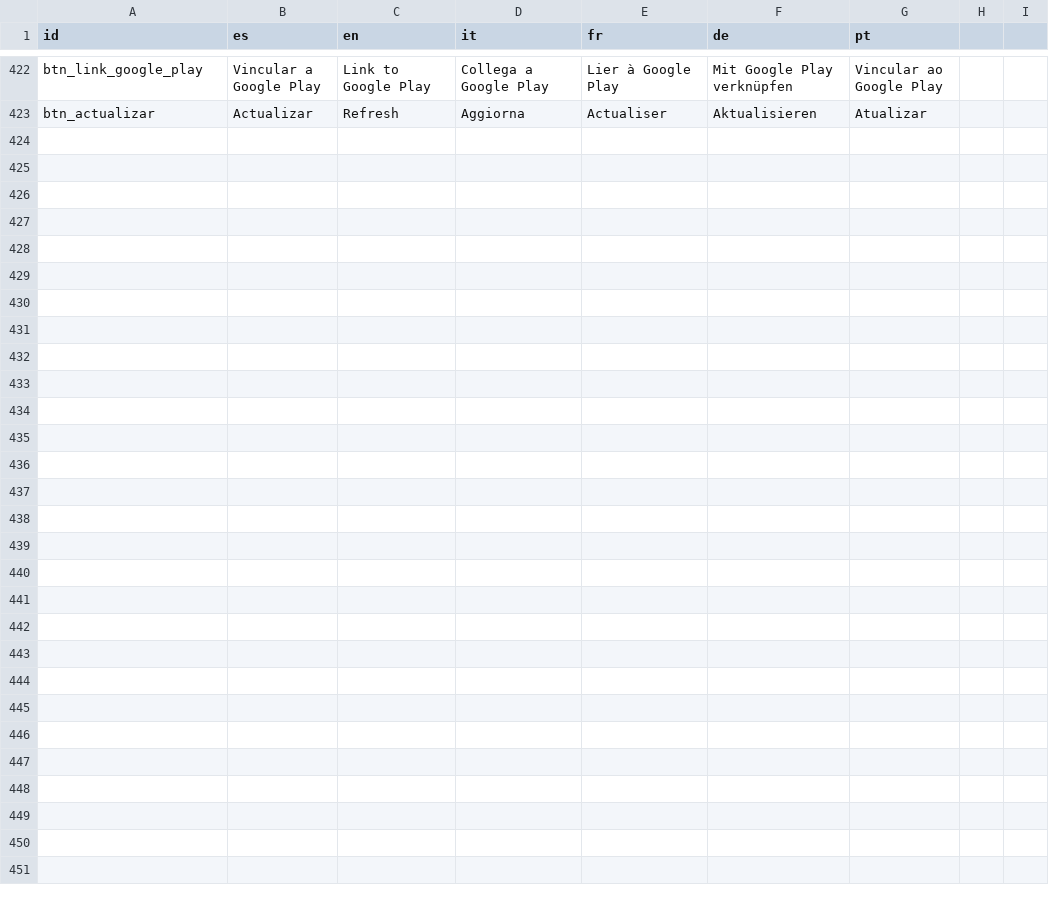
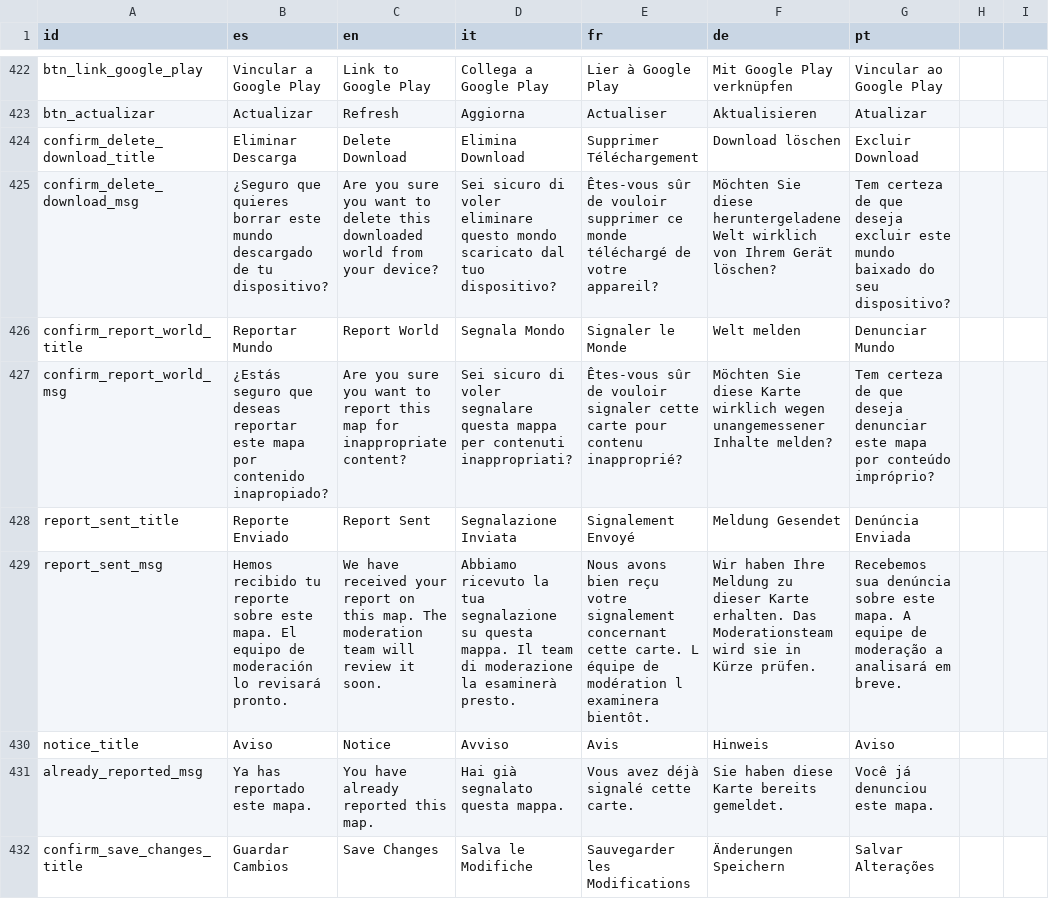
Before and after one commit to OmarSaez/Sandbox-game, a CSV file: sandbox/translations.csv, drawn as a sheet; only a part is shown, gaps mark what is left out; the diff covers the shown part only.

Commit message:
Se crea el sistema de confirmascion de acciones irreversibles para workshop

```diff
--- a/sandbox/translations.csv
+++ b/sandbox/translations.csv
@@ -423 +423,10 @@ btn_link_google_play,Vincular a Google Play,Link to Google Play,Collega a Google
 btn_actualizar,Actualizar,Refresh,Aggiorna,Actualiser,Aktualisieren,Atualizar
+confirm_delete_download_title,Eliminar Descarga,Delete Download,Elimina Download,Supprimer Téléchargement,Download löschen,Excluir Download
+confirm_delete_download_msg,¿Seguro que quieres borrar este mundo descargado de tu dispositivo?,Are you sure you want to delete this downloaded world from your device?,Sei sicuro di voler eliminare questo mondo scaricato dal tuo dispositivo?,Êtes-vous sûr de vouloir supprimer ce monde téléchargé de votre appareil?,Möchten Sie diese heruntergeladene Welt wirklich von Ihrem Gerät löschen?,Tem certeza de que deseja excluir este mundo baixado do seu dispositivo?
+confirm_report_world_title,Reportar Mundo,Report World,Segnala Mondo,Signaler le Monde,Welt melden,Denunciar Mundo
+confirm_report_world_msg,¿Estás seguro que deseas reportar este mapa por contenido inapropiado?,Are you sure you want to report this map for inappropriate content?,Sei sicuro di voler segnalare questa mappa per contenuti inappropriati?,Êtes-vous sûr de vouloir signaler cette carte pour contenu inapproprié?,Möchten Sie diese Karte wirklich wegen unangemessener Inhalte melden?,Tem certeza de que deseja denunciar este mapa por conteúdo impróprio?
+report_sent_title,Reporte Enviado,Report Sent,Segnalazione Inviata,Signalement Envoyé,Meldung Gesendet,Denúncia Enviada
+report_sent_msg,Hemos recibido tu reporte sobre este mapa. El equipo de moderación lo revisará pronto.,We have received your report on this map. The moderation team will review it soon.,Abbiamo ricevuto la tua segnalazione su questa mappa. Il team di moderazione la esaminerà presto.,Nous avons bien reçu votre signalement concernant cette carte. L équipe de modération l examinera bientôt.,Wir haben Ihre Meldung zu dieser Karte erhalten. Das Moderationsteam wird sie in Kürze prüfen.,Recebemos sua denúncia sobre este mapa. A equipe de moderação a analisará em breve.
+notice_title,Aviso,Notice,Avviso,Avis,Hinweis,Aviso
+already_reported_msg,Ya has reportado este mapa.,You have already reported this map.,Hai già segnalato questa mappa.,Vous avez déjà signalé cette carte.,Sie haben diese Karte bereits gemeldet.,Você já denunciou este mapa.
+confirm_save_changes_title,Guardar Cambios,Save Changes,Salva le Modifiche,Sauvegarder les Modifications,Änderungen Speichern,Salvar Alterações
```
Also changed, not shown: 9 added rows and 6 edited cells elsewhere in this file, 8 other files.
